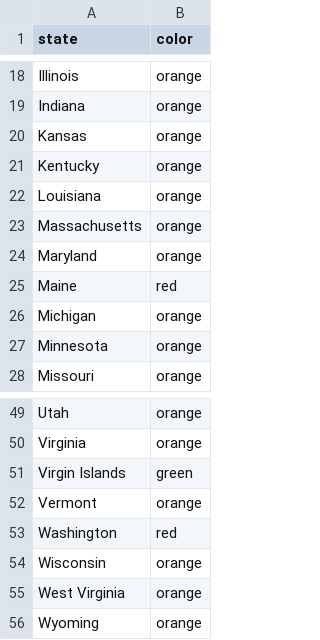
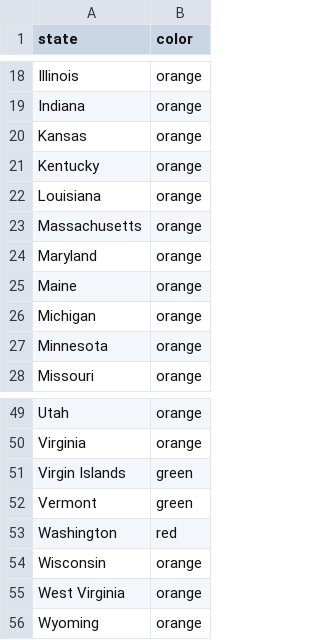
Before and after one commit to necsi/cases_deaths_hosps, a CSV file: USStateColors.csv, drawn as a sheet; only a part is shown, gaps mark what is left out.

```diff
--- a/USStateColors.csv
+++ b/USStateColors.csv
@@ -24,3 +24,3 @@ Massachusetts,orange
 Maryland,orange
-Maine,red
+Maine,orange
 Michigan,orange
@@ -51,3 +51,3 @@ Virginia,orange
 Virgin Islands,green
-Vermont,orange
+Vermont,green
 Washington,red
```
Also changed, not shown: 1 other file.
